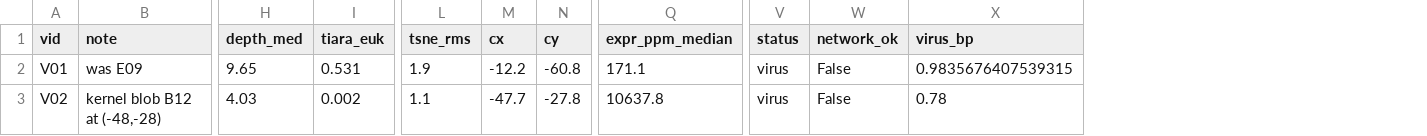
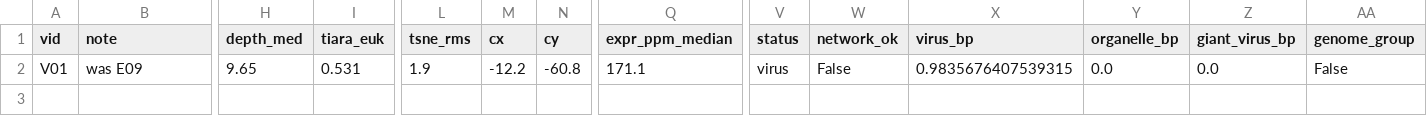
Before and after one commit to rec3141/GENICEII, a TSV file: data/virus_groups.tsv, drawn as a sheet; only a part is shown, gaps mark what is left out; removed rows and columns are numbered as before the commit, all else as after; rows hold the shown columns only; the diff names each change by its address in the sheet, - before the commit and + after, or states it on an @@ line.

```diff
--- a/data/virus_groups.tsv
+++ b/data/virus_groups.tsv
+column Y (organelle_bp), row 2: 0.0
+column Z (giant_virus_bp), row 2: 0.0
+column AA (genome_group), row 2: False
-row 3: V02 | kernel blob B12 at (-48,-28) | 4.03 | 0.002 | 1.1 | -47.7 | -27.8 | 10637.8 | virus | False | 0.78
```
Also changed, not shown: data/bin_domain.tsv, euks/mags/out/euk_groups.tsv, 56 other files.
